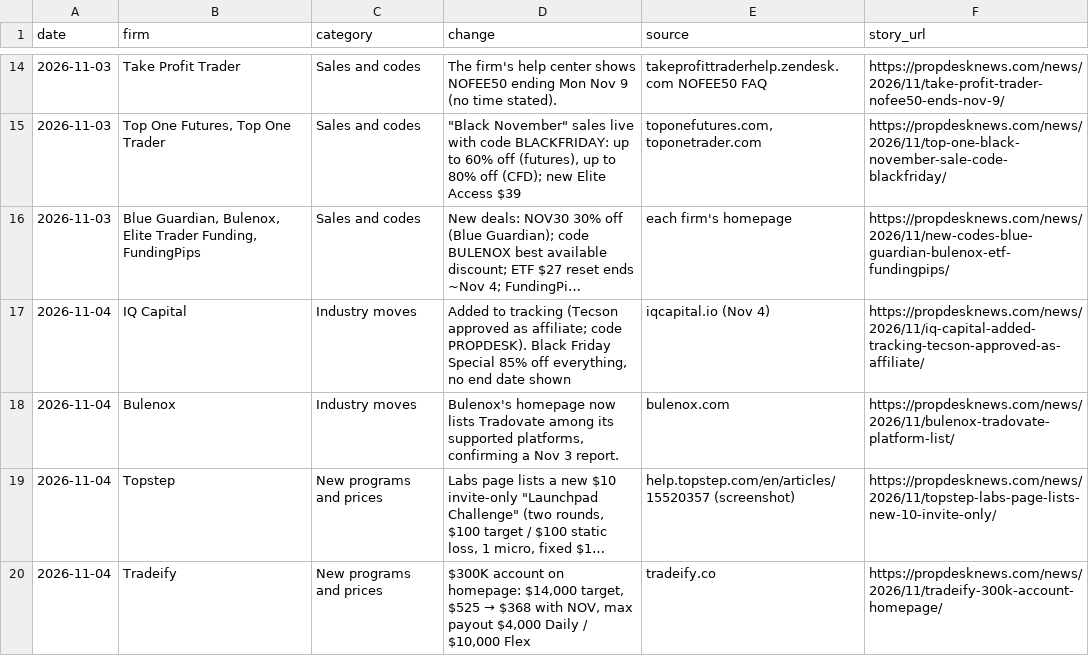
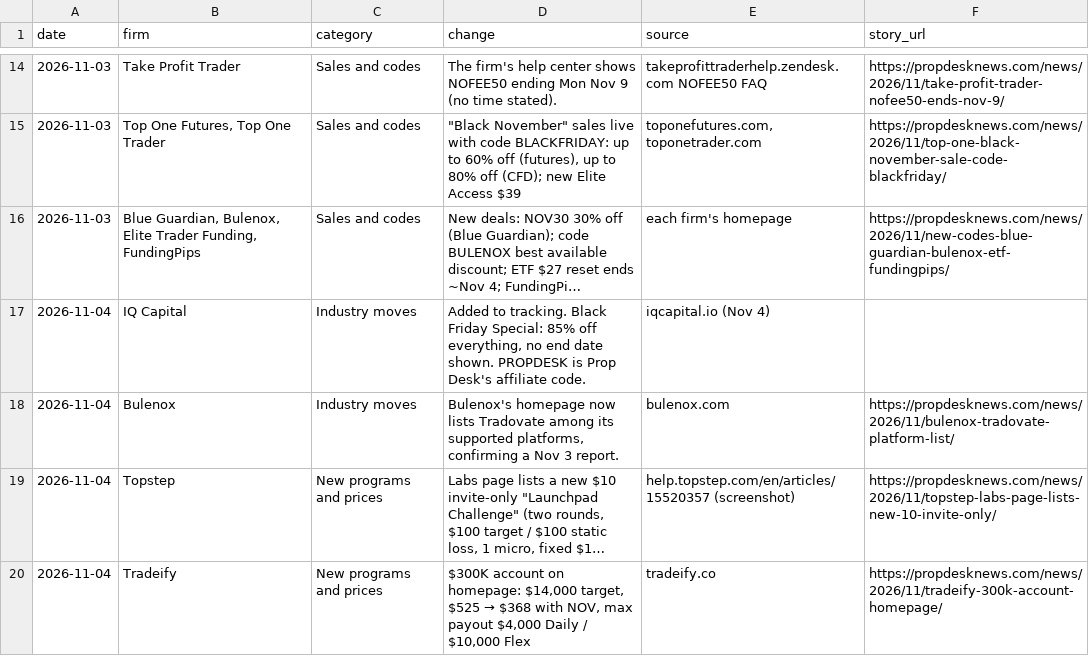
Before and after one commit to stecson14/propdesknews-site, a CSV file: public/reports/prop-firm-rule-changes-november-2026/data.csv, drawn as a sheet; only a part is shown, gaps mark what is left out; long unchanged cells end in …; the diff names each change by its address in the sheet, - before the commit and + after, or states it on an @@ line.

```diff
--- a/public/reports/prop-firm-rule-changes-november-2026/data.csv
+++ b/public/reports/prop-firm-rule-changes-november-2026/data.csv
-D17 (change): Added to tracking (Tecson approved as affiliate; code PROPDESK). Black Friday Special 85% off everything, no end date shown
+D17 (change): Added to tracking. Black Friday Special: 85% off everything, no end date shown. PROPDESK is Prop Desk's affiliate code.
-F17 (story_url): https://propdesknews.com/news/2026/11/iq-capital-added-tracking-tecson-approved-as-affiliate/
+F17 (story_url): (empty)
```
Also changed, not shown: 21 other files.
